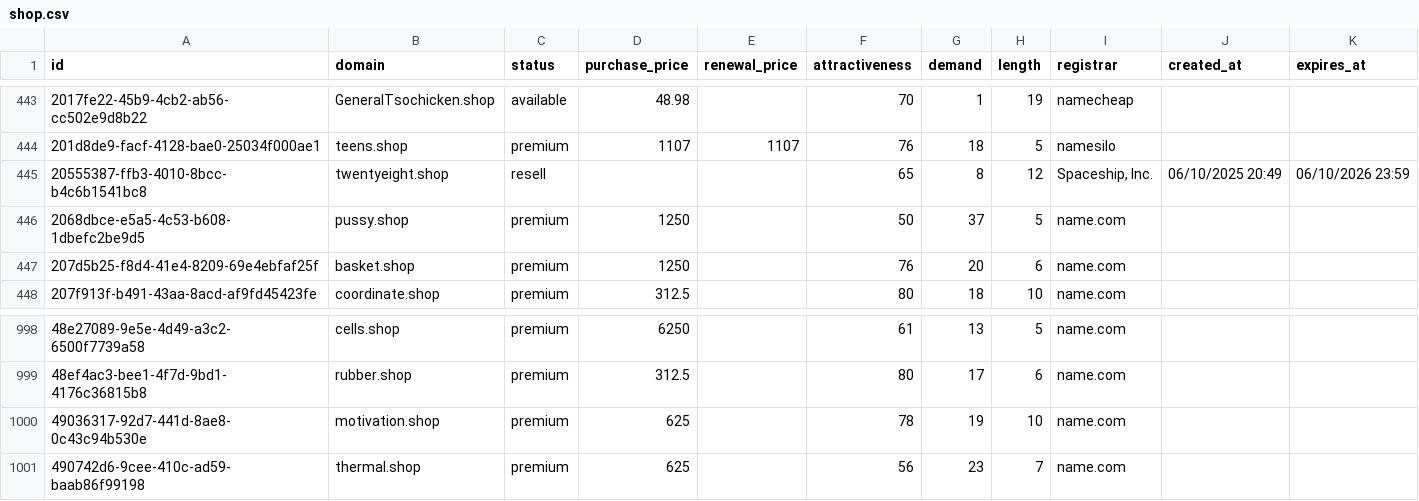
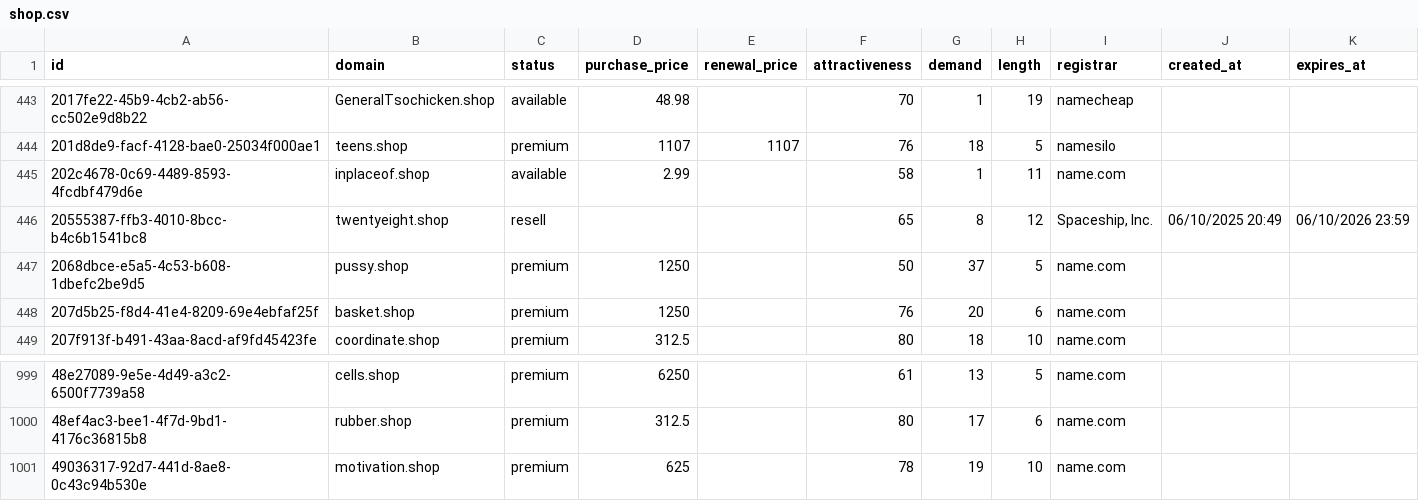
Before and after one commit to UniqueDomains/shop-oneword-domains, a CSV file: shop.csv, drawn as a sheet; only a part is shown, gaps mark what is left out; removed rows and columns are numbered as before the commit, all else as after; the diff names each change by its address in the sheet, - before the commit and + after, or states it on an @@ line.

Commit message:
Domains update

```diff
--- a/shop.csv
+++ b/shop.csv
+row 445: 202c4678-0c69-4489-8593-4fcdbf479d6e | inplaceof.shop | available | 2.99 |  | 58 | 1 | 11 | name.com
-row 1001: 490742d6-9cee-410c-ad59-baab86f99198 | thermal.shop | premium | 625 |  | 56 | 23 | 7 | name.com
```
Also changed, not shown: 1 other file.
